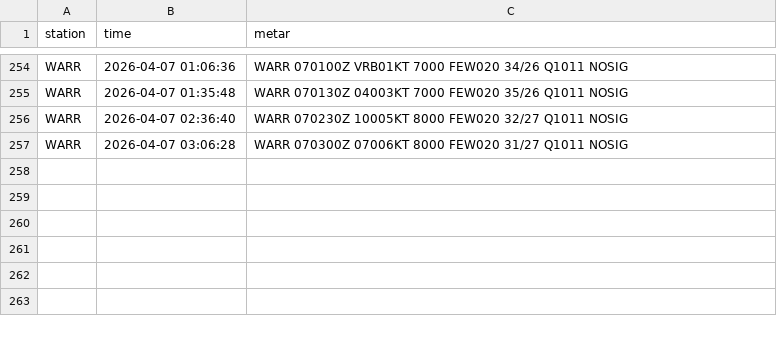
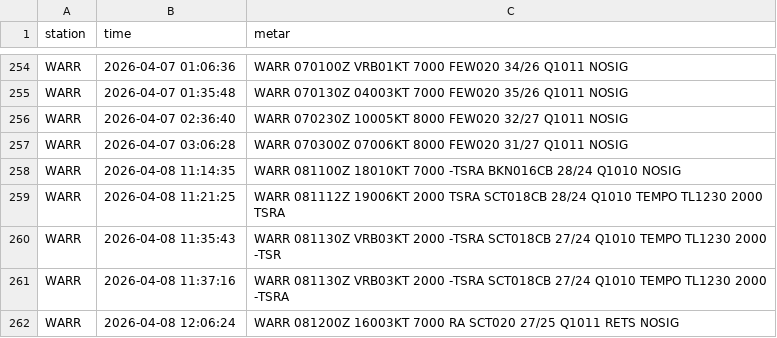
Before and after one commit to Alvinmff/metar-auto-dashboard-v2, a CSV file: metar_history.csv, drawn as a sheet; only a part is shown, gaps mark what is left out; the diff names each change by its address in the sheet, - before the commit and + after, or states it on an @@ line.

```diff
--- a/metar_history.csv
+++ b/metar_history.csv
+row 258: WARR | 2026-04-08 11:14:35 | WARR 081100Z 18010KT 7000 -TSRA BKN016CB 28/24 Q1010 NOSIG
+row 259: WARR | 2026-04-08 11:21:25 | WARR 081112Z 19006KT 2000 TSRA SCT018CB 28/24 Q1010 TEMPO TL1230 2000 TSRA
+row 260: WARR | 2026-04-08 11:35:43 | WARR 081130Z VRB03KT 2000 -TSRA SCT018CB 27/24 Q1010 TEMPO TL1230 2000 -TSR
+row 261: WARR | 2026-04-08 11:37:16 | WARR 081130Z VRB03KT 2000 -TSRA SCT018CB 27/24 Q1010 TEMPO TL1230 2000 -TSRA
+row 262: WARR | 2026-04-08 12:06:24 | WARR 081200Z 16003KT 7000 RA SCT020 27/25 Q1011 RETS NOSIG
```
Also changed, not shown: 3 other files.
